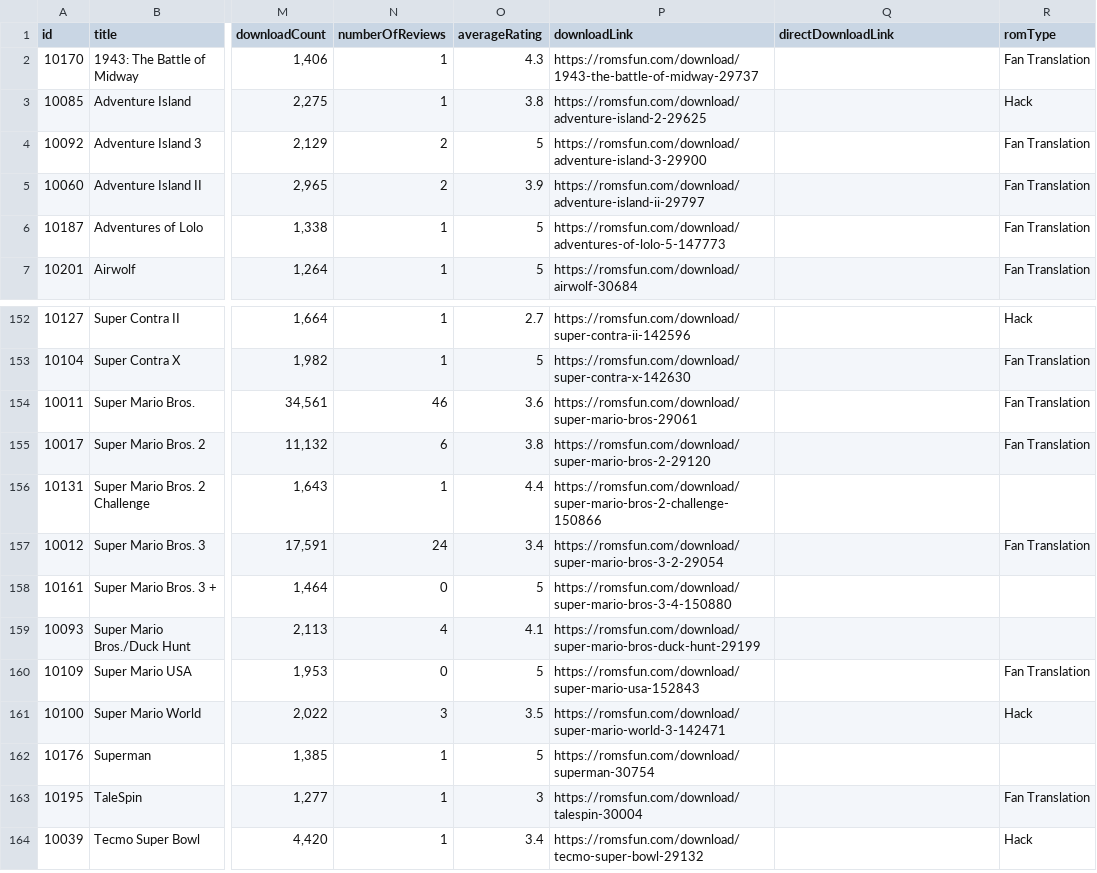
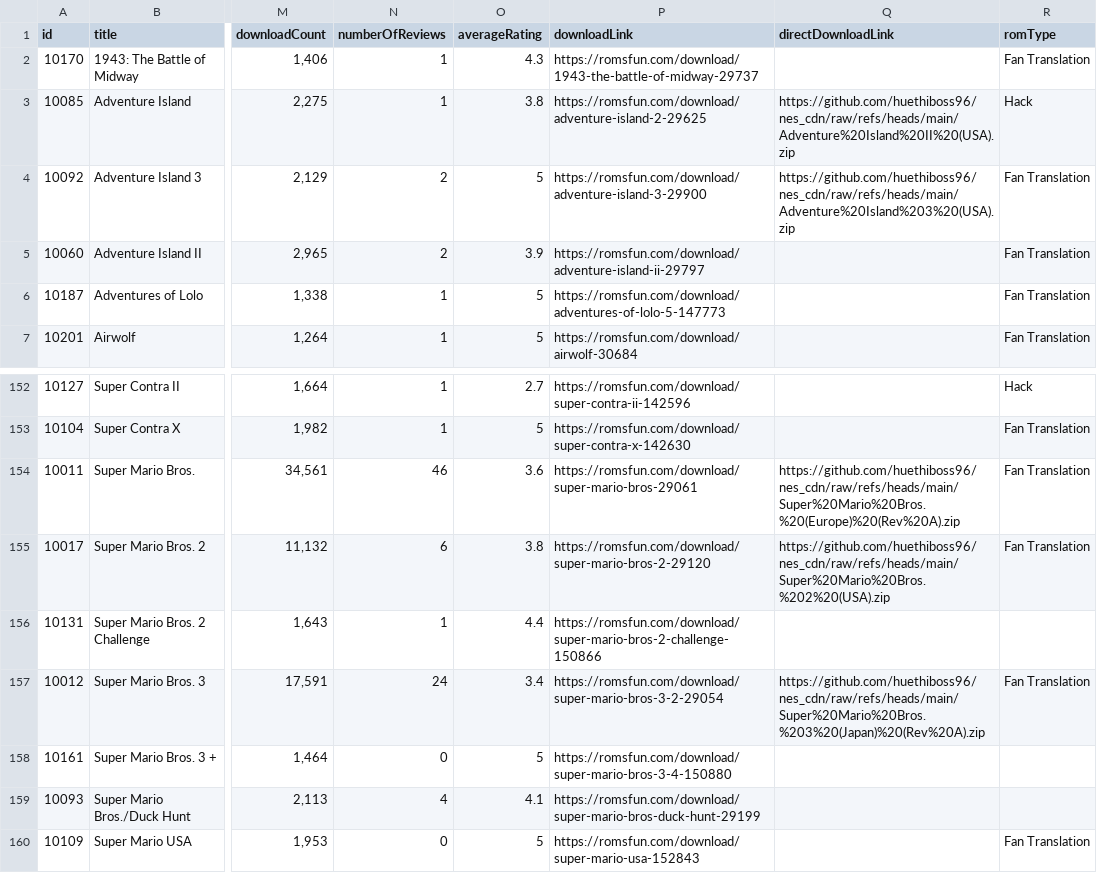
Before and after one commit to hoanghdtv/RetroHelper, a CSV file: output/topnes-split/roms.csv, drawn as a sheet; only a part is shown, gaps mark what is left out; the shorter side is filled out with more unchanged rows; the diff names each change by its address in the sheet, - before the commit and + after, or states it on an @@ line.

```diff
--- a/output/topnes-split/roms.csv
+++ b/output/topnes-split/roms.csv
-Q3 (directDownloadLink): (empty)
+Q3 (directDownloadLink): https://github.com/huethiboss96/nes_cdn/raw/refs/heads/main/Adventure%20Island%20II%20(USA).zip
-Q4 (directDownloadLink): (empty)
+Q4 (directDownloadLink): https://github.com/huethiboss96/nes_cdn/raw/refs/heads/main/Adventure%20Island%203%20(USA).zip
-Q154 (directDownloadLink): (empty)
+Q154 (directDownloadLink): https://github.com/huethiboss96/nes_cdn/raw/refs/heads/main/Super%20Mario%20Bros.%20(Europe)%20(Rev%20A).zip
-Q155 (directDownloadLink): (empty)
+Q155 (directDownloadLink): https://github.com/huethiboss96/nes_cdn/raw/refs/heads/main/Super%20Mario%20Bros.%202%20(USA).zip
-Q157 (directDownloadLink): (empty)
+Q157 (directDownloadLink): https://github.com/huethiboss96/nes_cdn/raw/refs/heads/main/Super%20Mario%20Bros.%203%20(Japan)%20(Rev%20A).zip
```
Also changed, not shown: output/topgba-split/roms.csv, output/topn64-split/roms.csv, 2 other files.
